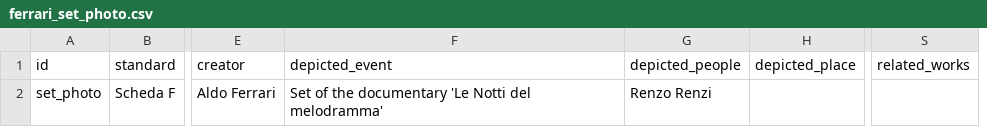
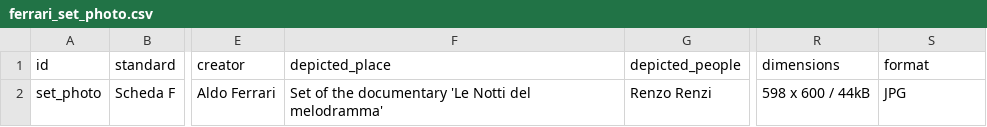
Before and after one commit to CineFiles25/TheRevolussionOfRenzoRenzi, a CSV file: csv/ferrari_set_photo.csv, drawn as a sheet; only a part is shown, gaps mark what is left out; removed rows and columns are numbered as before the commit, all else as after; the diff names each change by its address in the sheet, - before the commit and + after, or states it on an @@ line.

```diff
--- a/csv/ferrari_set_photo.csv
+++ b/csv/ferrari_set_photo.csv
-column H (depicted_place), empty
+column R (dimensions), row 2: 598 x 600 / 44kB
-F1: depicted_event
+F1: depicted_place
-S1: related_works
+S1: format
-S2 (format): (empty)
+S2 (format): JPG
```
Also changed, not shown: 2 other files.
